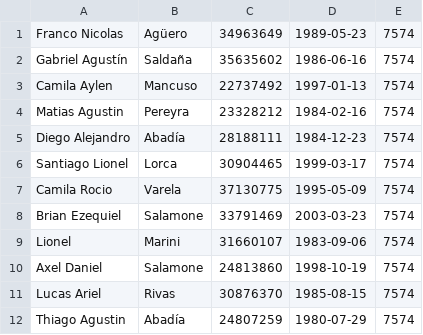
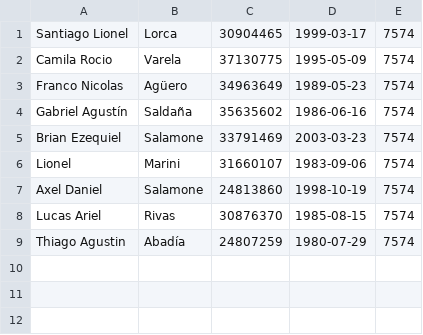
Before and after one commit to nicolasolivera5/tp-nivelador, a CSV file: output/output-1.csv, drawn as a sheet.

```diff
--- a/output/output-1.csv
+++ b/output/output-1.csv
@@ -1,8 +1,5 @@
+Santiago Lionel,Lorca,30904465,1999-03-17,7574
+Camila Rocio,Varela,37130775,1995-05-09,7574
 Franco Nicolas,Agüero,34963649,1989-05-23,7574
 Gabriel Agustín,Saldaña,35635602,1986-06-16,7574
-Camila Aylen,Mancuso,22737492,1997-01-13,7574
-Matias Agustin,Pereyra,23328212,1984-02-16,7574
-Diego Alejandro,Abadía,28188111,1984-12-23,7574
-Santiago Lionel,Lorca,30904465,1999-03-17,7574
-Camila Rocio,Varela,37130775,1995-05-09,7574
 Brian Ezequiel,Salamone,33791469,2003-03-23,7574
```
Also changed, not shown: output/output-2.csv, 6 other files.
